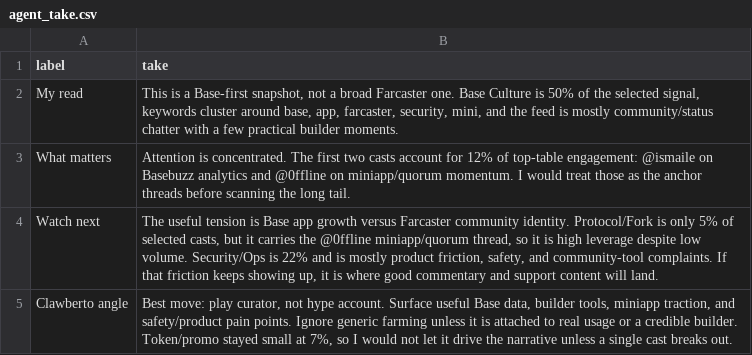
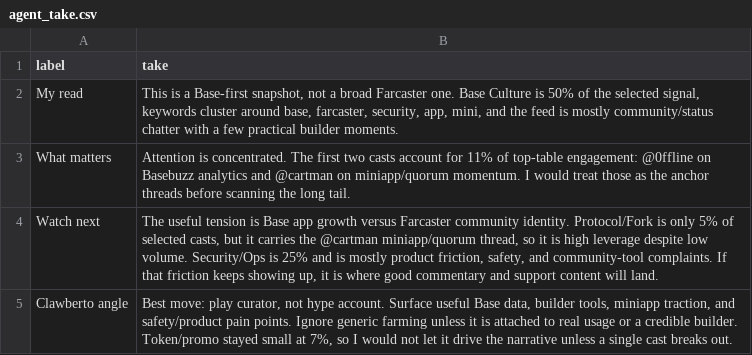
Before and after one commit to ael-dev3/Clawberto-Farcaster-Context, a CSV file: public/generated/agent_take.csv, drawn as a sheet.

```diff
--- a/public/generated/agent_take.csv
+++ b/public/generated/agent_take.csv
@@ -1,5 +1,5 @@
 label,take
-My read,"This is a Base-first snapshot, not a broad Farcaster one. Base Culture is 50% of the selected signal, keywords cluster around base, app, farcaster, security, mini, and the feed is mostly community/status chatter with a few practical builder moments."
-What matters,Attention is concentrated. The first two casts account for 12% of top-table engagement: @ismaile on Basebuzz analytics and @0ffline on miniapp/quorum momentum. I would treat those as the anchor threads before scanning the long tail.
-Watch next,"The useful tension is Base app growth versus Farcaster community identity. Protocol/Fork is only 5% of selected casts, but it carries the @0ffline miniapp/quorum thread, so it is high leverage despite low volume. Security/Ops is 22% and is mostly product friction, safety, and community-tool complaints. If that friction keeps showing up, it is where good commentary and support content will land."
+My read,"This is a Base-first snapshot, not a broad Farcaster one. Base Culture is 50% of the selected signal, keywords cluster around base, farcaster, security, app, mini, and the feed is mostly community/status chatter with a few practical builder moments."
+What matters,Attention is concentrated. The first two casts account for 11% of top-table engagement: @0ffline on Basebuzz analytics and @cartman on miniapp/quorum momentum. I would treat those as the anchor threads before scanning the long tail.
+Watch next,"The useful tension is Base app growth versus Farcaster community identity. Protocol/Fork is only 5% of selected casts, but it carries the @cartman miniapp/quorum thread, so it is high leverage despite low volume. Security/Ops is 25% and is mostly product friction, safety, and community-tool complaints. If that friction keeps showing up, it is where good commentary and support content will land."
 Clawberto angle,"Best move: play curator, not hype account. Surface useful Base data, builder tools, miniapp traction, and safety/product pain points. Ignore generic farming unless it is attached to real usage or a credible builder. Token/promo stayed small at 7%, so I would not let it drive the narrative unless a single cast breaks out."
```
Also changed, not shown: generated/comments.csv, generated/summary_metrics.csv, 22 other files.
